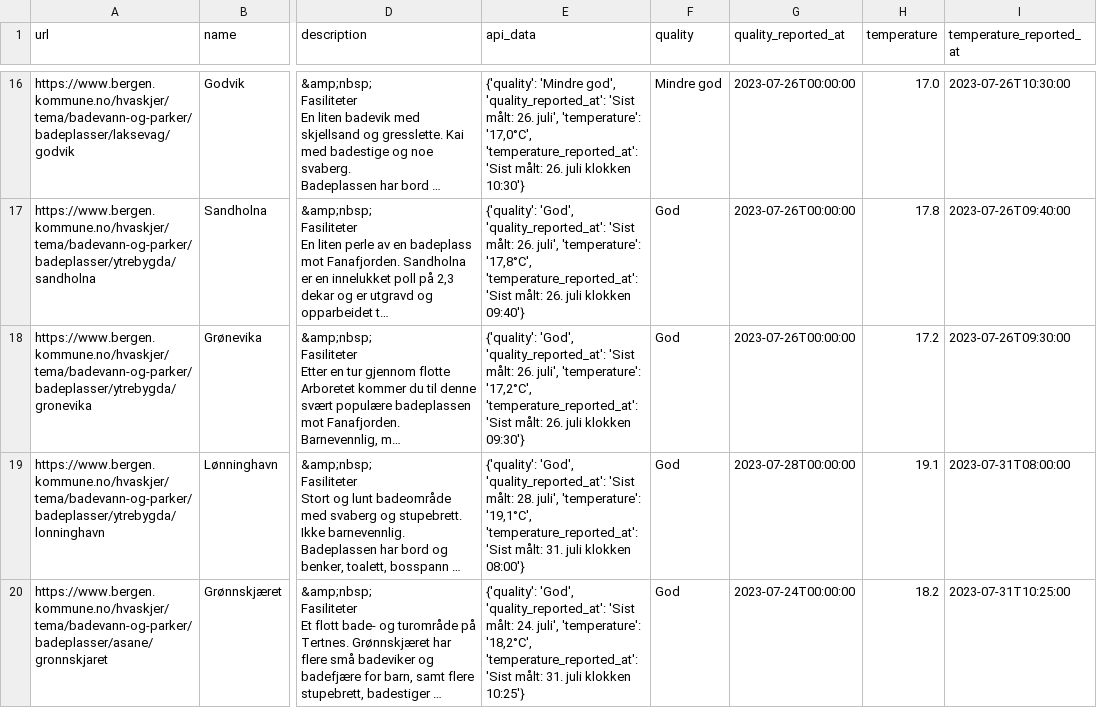
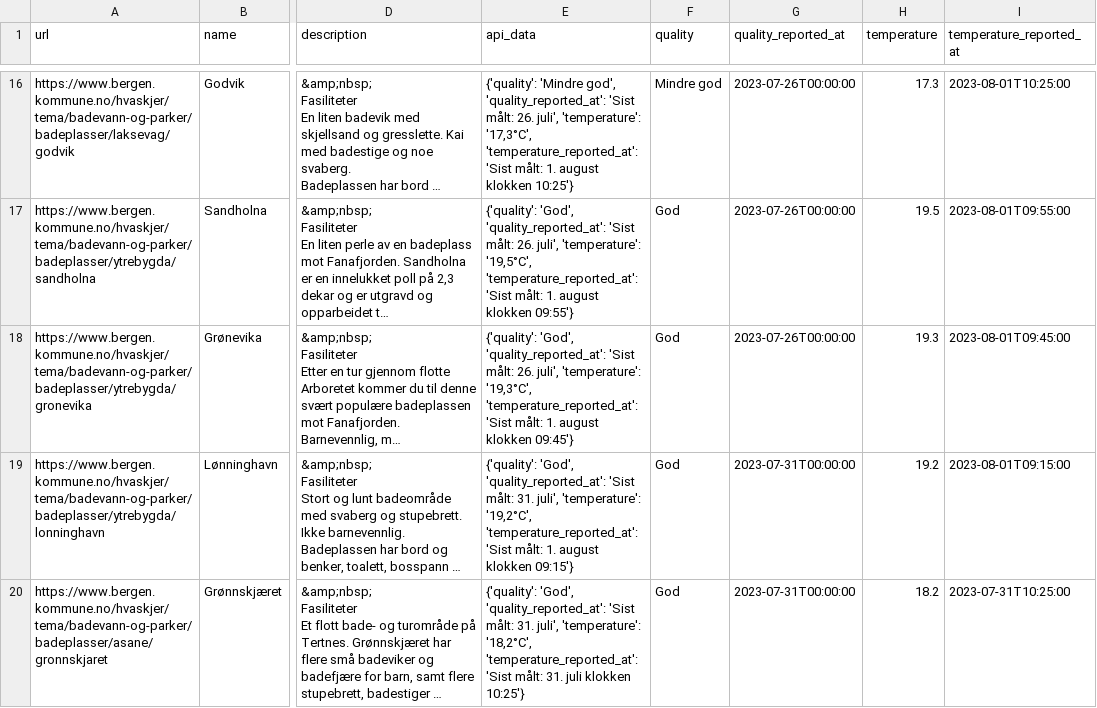
Before and after one commit to BergensTidende/badetemp-scraper, a CSV file: data/latest.csv, drawn as a sheet; only a part is shown, gaps mark what is left out; long unchanged cells end in …; the diff covers the shown part only; the diff names each change by its address in the sheet, - before the commit and + after, or states it on an @@ line.

```diff
--- a/data/latest.csv
+++ b/data/latest.csv
-E16 (api_data): …juli', 'temperature': '17,0°C', 'temperature_reported_at': 'Sist målt: 26. juli klokken 10:30'}
+E16 (api_data): …juli', 'temperature': '17,3°C', 'temperature_reported_at': 'Sist målt: 1. august klokken 10:25'}
-H16 (temperature): 17.0
+H16 (temperature): 17.3
-I16 (temperature_reported_at): 2023-07-26T10:30:00
+I16 (temperature_reported_at): 2023-08-01T10:25:00
-E17 (api_data): …juli', 'temperature': '17,8°C', 'temperature_reported_at': 'Sist målt: 26. juli klokken 09:40'}
+E17 (api_data): …juli', 'temperature': '19,5°C', 'temperature_reported_at': 'Sist målt: 1. august klokken 09:55'}
-H17 (temperature): 17.8
+H17 (temperature): 19.5
-I17 (temperature_reported_at): 2023-07-26T09:40:00
+I17 (temperature_reported_at): 2023-08-01T09:55:00
-E18 (api_data): …juli', 'temperature': '17,2°C', 'temperature_reported_at': 'Sist målt: 26. juli klokken 09:30'}
+E18 (api_data): …juli', 'temperature': '19,3°C', 'temperature_reported_at': 'Sist målt: 1. august klokken 09:45'}
-H18 (temperature): 17.2
+H18 (temperature): 19.3
-I18 (temperature_reported_at): 2023-07-26T09:30:00
+I18 (temperature_reported_at): 2023-08-01T09:45:00
-E19 (api_data): …'Sist målt: 28. juli', 'temperature': '19,1°C', 'temperature_reported_at': 'Sist målt: 31. juli klokken 08:00'}
+E19 (api_data): …'Sist målt: 31. juli', 'temperature': '19,2°C', 'temperature_reported_at': 'Sist målt: 1. august klokken 09:15'}
-G19 (quality_reported_at): 2023-07-28T00:00:00
+G19 (quality_reported_at): 2023-07-31T00:00:00
-H19 (temperature): 19.1
+H19 (temperature): 19.2
-I19 (temperature_reported_at): 2023-07-31T08:00:00
+I19 (temperature_reported_at): 2023-08-01T09:15:00
-E20 (api_data): …'Sist målt: 24. juli', 'temperature':…
+E20 (api_data): …'Sist målt: 31. juli', 'temperature':…
-G20 (quality_reported_at): 2023-07-24T00:00:00
+G20 (quality_reported_at): 2023-07-31T00:00:00
```
Also changed, not shown: 44 edited cells elsewhere in this file, 1 other file.
